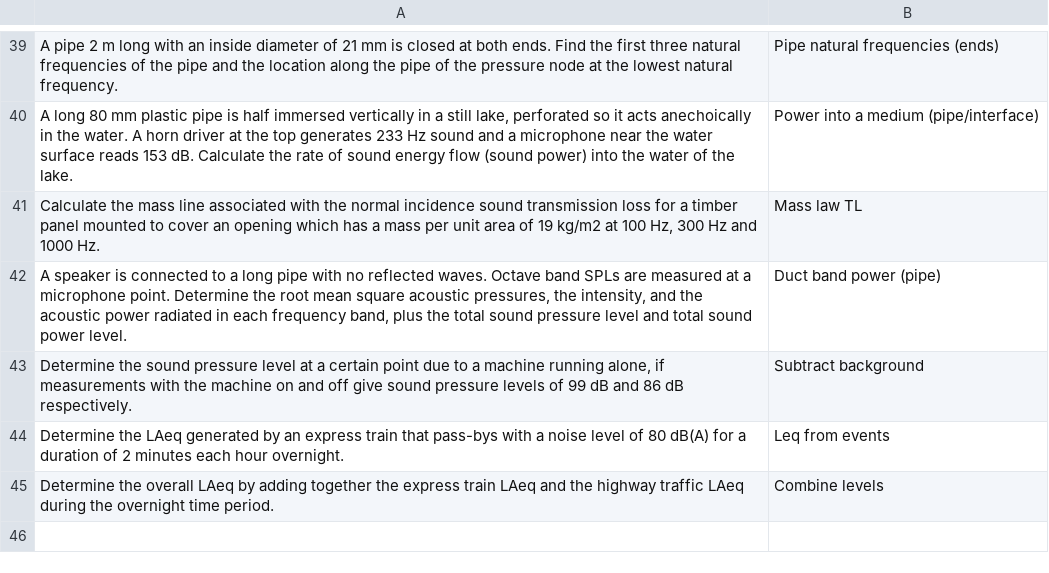
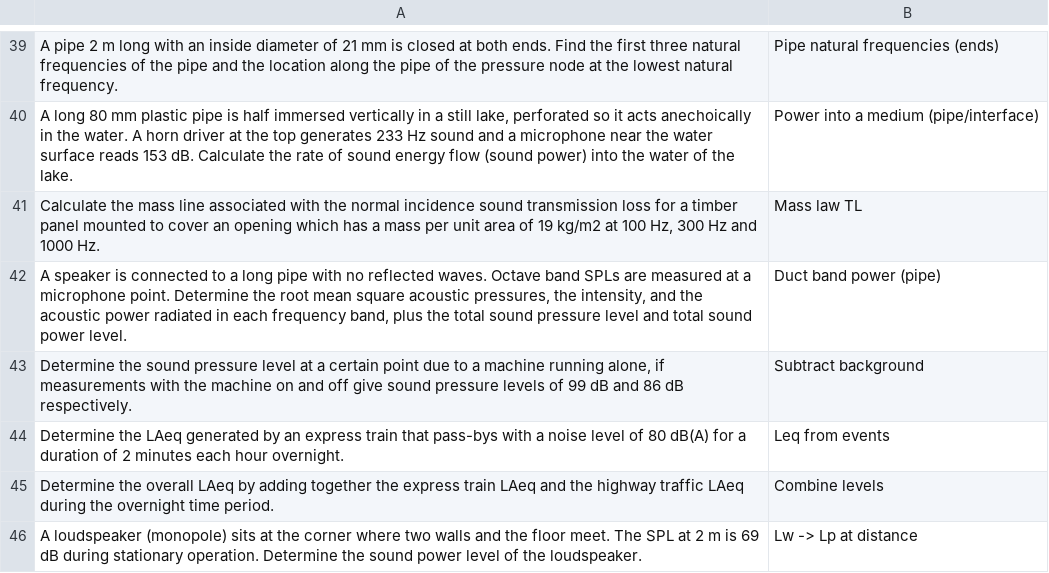
Before and after one commit to AirTrafficController/MECH9325-MATLAB-AIO, a CSV file: searchQuestions.csv, drawn as a sheet; only a part is shown, gaps mark what is left out; the diff names each change by its address in the sheet, - before the commit and + after, or states it on an @@ line.

```diff
--- a/searchQuestions.csv
+++ b/searchQuestions.csv
+row 46: A loudspeaker (monopole) sits at the corner where two walls and the floor meet. The SPL at 2 m is 69 dB during stationary operation. Determine the sound power level of the loudspeaker. | Lw -> Lp at distance
```
Also changed, not shown: calculators.csv.
